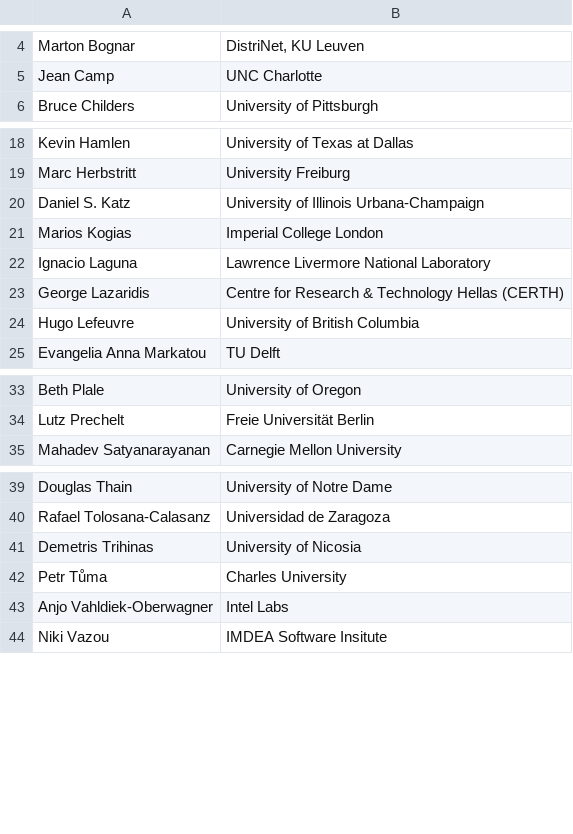
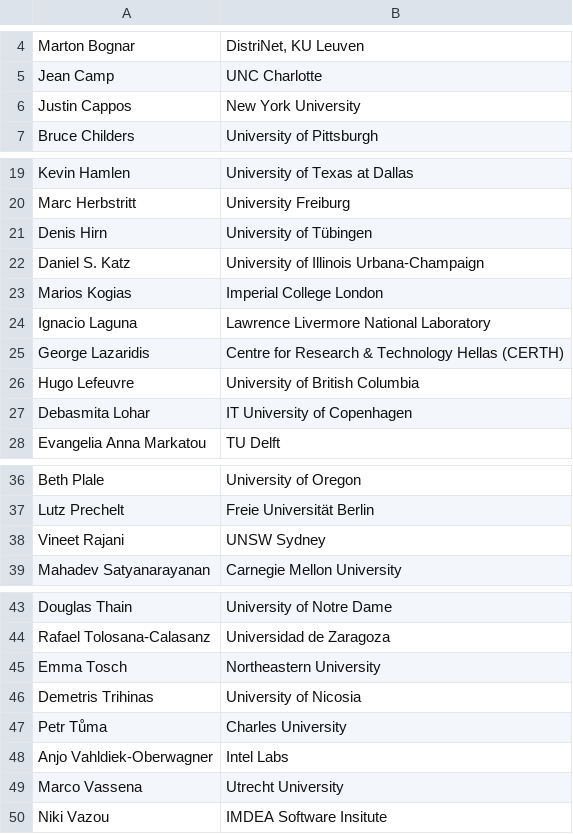
Before and after one commit to acm-rep/2026, a CSV file: content/home/pc.csv, drawn as a sheet; only a part is shown, gaps mark what is left out.

Commit message:
update PC

```diff
--- a/content/home/pc.csv
+++ b/content/home/pc.csv
@@ -5,2 +5,3 @@ Marton Bognar,"DistriNet, KU Leuven"
 Jean Camp,UNC Charlotte
+Justin Cappos,New York University
 Bruce Childers,University of Pittsburgh
@@ -19,2 +20,3 @@ Kevin Hamlen,University of Texas at Dallas
 Marc Herbstritt,University Freiburg
+Denis Hirn,University of Tübingen
 Daniel S. Katz,University of Illinois Urbana-Champaign
@@ -24,2 +26,3 @@ George Lazaridis,Centre for Research & Technology Hellas (CERTH)
 Hugo Lefeuvre,University of British Columbia
+Debasmita Lohar,IT University of Copenhagen
 Evangelia Anna Markatou,TU Delft
@@ -34,2 +37,3 @@ Beth Plale,University of Oregon
 Lutz Prechelt,Freie Universität Berlin
+Vineet Rajani,UNSW Sydney
 Mahadev Satyanarayanan,Carnegie Mellon University
@@ -40,2 +44,3 @@ Douglas Thain,University of Notre Dame
 Rafael Tolosana-Calasanz,Universidad de Zaragoza
+Emma Tosch,Northeastern University
 Demetris Trihinas,University of Nicosia
@@ -43,2 +48,3 @@ Petr Tůma,Charles University
 Anjo Vahldiek-Oberwagner,Intel Labs
+Marco Vassena,Utrecht University
 Niki Vazou,IMDEA Software Insitute
```
